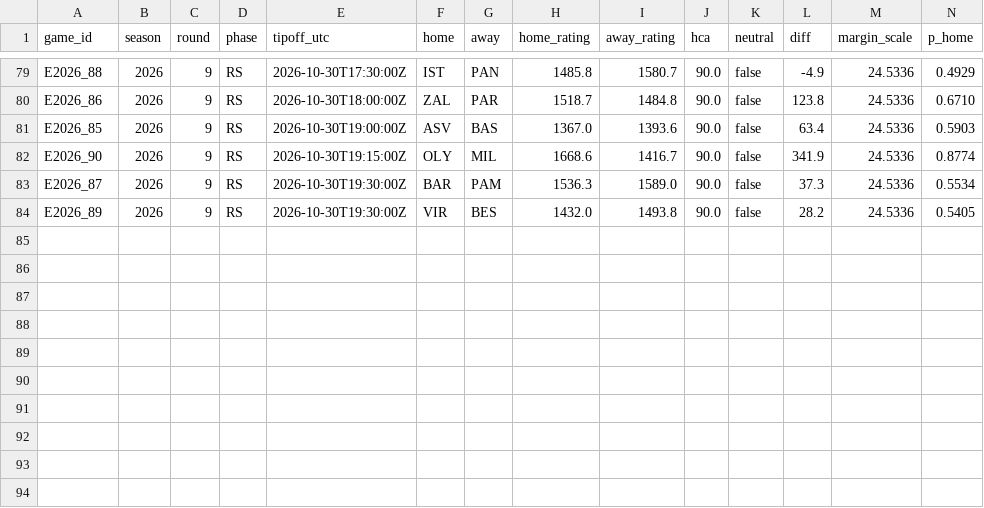
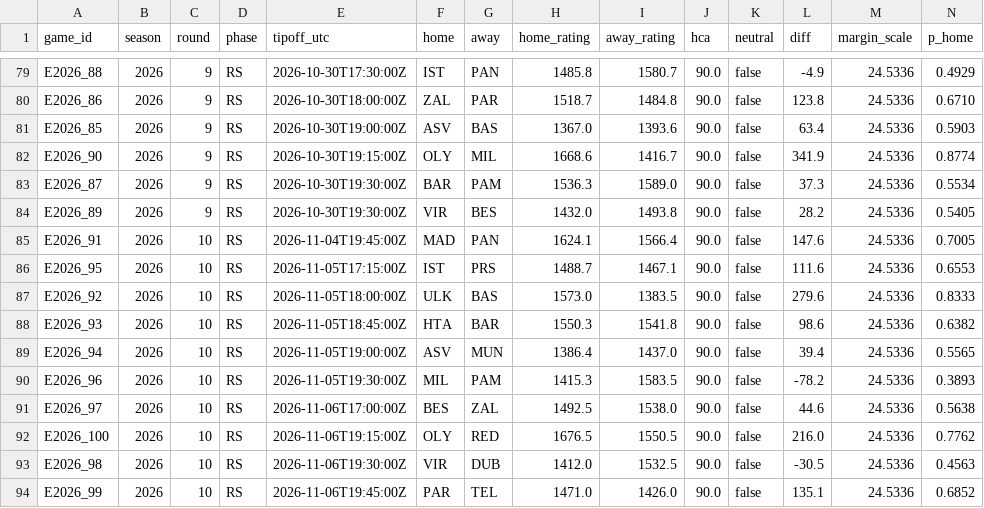
Before and after one commit to straf10/675hoops-Euroleague-Analytics, a CSV file: predictions/euroleague_inputs_2026-27.csv, drawn as a sheet; only a part is shown, gaps mark what is left out; rows hold the shown columns only; the diff names each change by its address in the sheet, - before the commit and + after, or states it on an @@ line.

```diff
--- a/predictions/euroleague_inputs_2026-27.csv
+++ b/predictions/euroleague_inputs_2026-27.csv
+row 85: E2026_91 | 2026 | 10 | RS | 2026-11-04T19:45:00Z | MAD | PAN | 1624.1 | 1566.4 | 90.0 | false | 147.6 | 24.5336 | 0.7005
+row 86: E2026_95 | 2026 | 10 | RS | 2026-11-05T17:15:00Z | IST | PRS | 1488.7 | 1467.1 | 90.0 | false | 111.6 | 24.5336 | 0.6553
+row 87: E2026_92 | 2026 | 10 | RS | 2026-11-05T18:00:00Z | ULK | BAS | 1573.0 | 1383.5 | 90.0 | false | 279.6 | 24.5336 | 0.8333
+row 88: E2026_93 | 2026 | 10 | RS | 2026-11-05T18:45:00Z | HTA | BAR | 1550.3 | 1541.8 | 90.0 | false | 98.6 | 24.5336 | 0.6382
+row 89: E2026_94 | 2026 | 10 | RS | 2026-11-05T19:00:00Z | ASV | MUN | 1386.4 | 1437.0 | 90.0 | false | 39.4 | 24.5336 | 0.5565
+row 90: E2026_96 | 2026 | 10 | RS | 2026-11-05T19:30:00Z | MIL | PAM | 1415.3 | 1583.5 | 90.0 | false | -78.2 | 24.5336 | 0.3893
+row 91: E2026_97 | 2026 | 10 | RS | 2026-11-06T17:00:00Z | BES | ZAL | 1492.5 | 1538.0 | 90.0 | false | 44.6 | 24.5336 | 0.5638
+row 92: E2026_100 | 2026 | 10 | RS | 2026-11-06T19:15:00Z | OLY | RED | 1676.5 | 1550.5 | 90.0 | false | 216.0 | 24.5336 | 0.7762
+row 93: E2026_98 | 2026 | 10 | RS | 2026-11-06T19:30:00Z | VIR | DUB | 1412.0 | 1532.5 | 90.0 | false | -30.5 | 24.5336 | 0.4563
+row 94: E2026_99 | 2026 | 10 | RS | 2026-11-06T19:45:00Z | PAR | TEL | 1471.0 | 1426.0 | 90.0 | false | 135.1 | 24.5336 | 0.6852
```
Also changed, not shown: predictions/euroleague_eloh_2026-27.csv, predictions/euroleague_m1_2026-27.csv, 10 other files.
